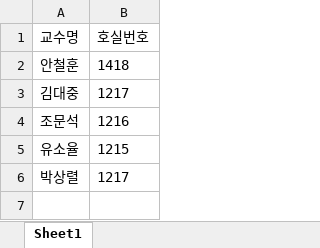
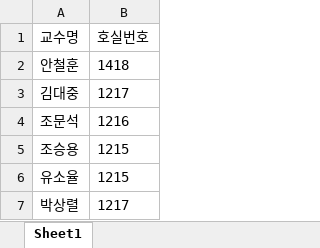
Before and after one commit to An0jin/classRoom, an Excel workbook: assets/교수별선호강의실양식(예시).xlsx, sheet Sheet1, drawn as a sheet; values as stored, in another font and other column widths than the file's, no borders; the diff names each change by its address in the sheet, - before the commit and + after, or states it on an @@ line.

```diff
--- a/assets/교수별선호강의실양식(예시).xlsx (sheet Sheet1)
+++ b/assets/교수별선호강의실양식(예시).xlsx (sheet Sheet1)
+row 5: 조승용 | 1215
```
Also changed, not shown: 3 other files.
